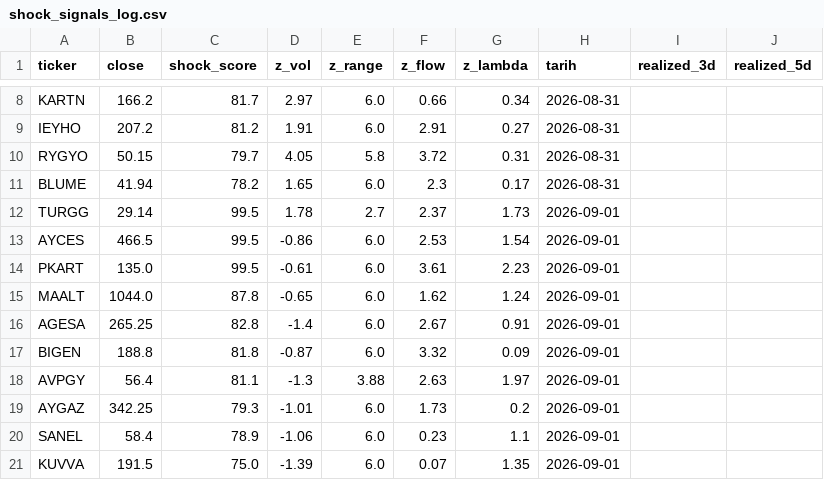
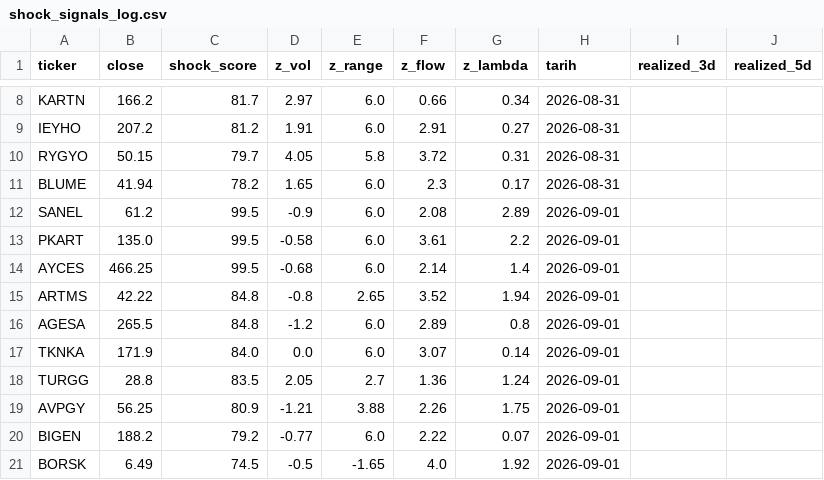
Before and after one commit to evsayar33-oss/bist_shock_quant, a CSV file: shock_signals_log.csv, drawn as a sheet; only a part is shown, gaps mark what is left out.

```diff
--- a/shock_signals_log.csv
+++ b/shock_signals_log.csv
@@ -11,11 +11,11 @@ RYGYO,50.15,79.7,4.05,5.8,3.72,0.31,2026-08-31,,
 BLUME,41.94,78.2,1.65,6.0,2.3,0.17,2026-08-31,,
-TURGG,29.14,99.5,1.78,2.7,2.37,1.73,2026-09-01,,
-AYCES,466.5,99.5,-0.86,6.0,2.53,1.54,2026-09-01,,
-PKART,135.0,99.5,-0.61,6.0,3.61,2.23,2026-09-01,,
-MAALT,1044.0,87.8,-0.65,6.0,1.62,1.24,2026-09-01,,
-AGESA,265.25,82.8,-1.4,6.0,2.67,0.91,2026-09-01,,
-BIGEN,188.8,81.8,-0.87,6.0,3.32,0.09,2026-09-01,,
-AVPGY,56.4,81.1,-1.3,3.88,2.63,1.97,2026-09-01,,
-AYGAZ,342.25,79.3,-1.01,6.0,1.73,0.2,2026-09-01,,
-SANEL,58.4,78.9,-1.06,6.0,0.23,1.1,2026-09-01,,
-KUVVA,191.5,75.0,-1.39,6.0,0.07,1.35,2026-09-01,,
+SANEL,61.2,99.5,-0.9,6.0,2.08,2.89,2026-09-01,,
+PKART,135.0,99.5,-0.58,6.0,3.61,2.2,2026-09-01,,
+AYCES,466.25,99.5,-0.68,6.0,2.14,1.4,2026-09-01,,
+ARTMS,42.22,84.8,-0.8,2.65,3.52,1.94,2026-09-01,,
+AGESA,265.5,84.8,-1.2,6.0,2.89,0.8,2026-09-01,,
+TKNKA,171.9,84.0,0.0,6.0,3.07,0.14,2026-09-01,,
+TURGG,28.8,83.5,2.05,2.7,1.36,1.24,2026-09-01,,
+AVPGY,56.25,80.9,-1.21,3.88,2.26,1.75,2026-09-01,,
+BIGEN,188.2,79.2,-0.77,6.0,2.22,0.07,2026-09-01,,
+BORSK,6.49,74.5,-0.5,-1.65,4.0,1.92,2026-09-01,,
```
Also changed, not shown: gecmis_veri.csv, 1 other file.
